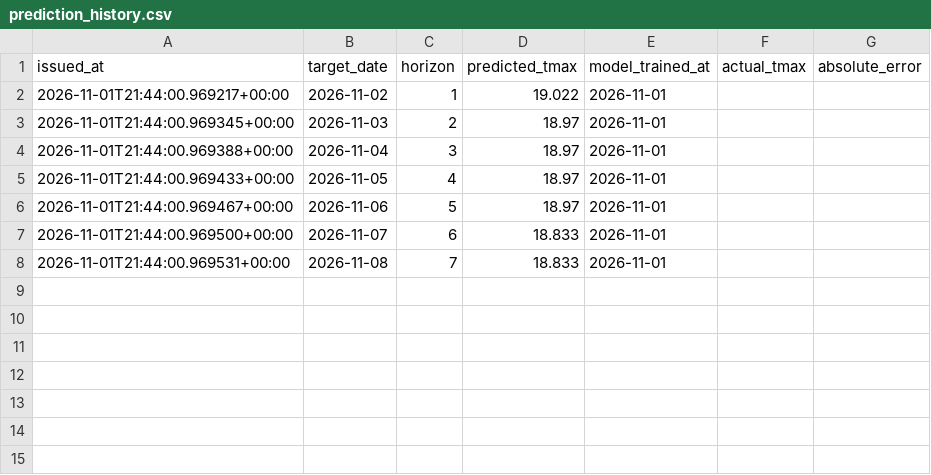
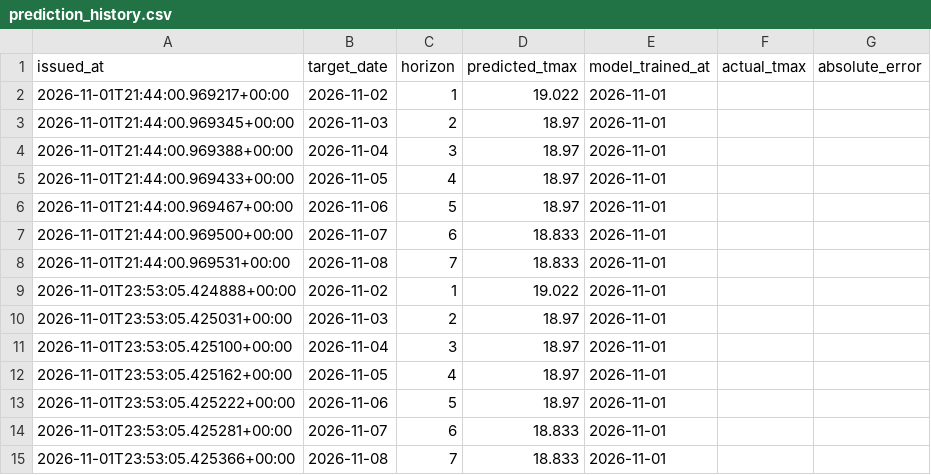
Before and after one commit to huhu101108-commits/sociallivinglab, a CSV file: data/prediction_history.csv, drawn as a sheet.

```diff
--- a/data/prediction_history.csv
+++ b/data/prediction_history.csv
@@ -8 +8,8 @@
 2026-11-01T21:44:00.969531+00:00,2026-11-08,7,18.833,2026-11-01,,
+2026-11-01T23:53:05.424888+00:00,2026-11-02,1,19.022,2026-11-01,,
+2026-11-01T23:53:05.425031+00:00,2026-11-03,2,18.97,2026-11-01,,
+2026-11-01T23:53:05.425100+00:00,2026-11-04,3,18.97,2026-11-01,,
+2026-11-01T23:53:05.425162+00:00,2026-11-05,4,18.97,2026-11-01,,
+2026-11-01T23:53:05.425222+00:00,2026-11-06,5,18.97,2026-11-01,,
+2026-11-01T23:53:05.425281+00:00,2026-11-07,6,18.833,2026-11-01,,
+2026-11-01T23:53:05.425366+00:00,2026-11-08,7,18.833,2026-11-01,,
```
Also changed, not shown: 1 other file.
